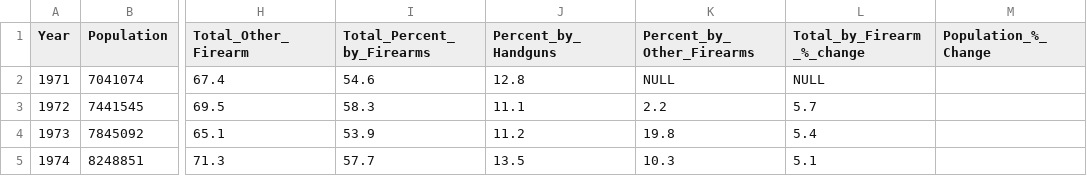
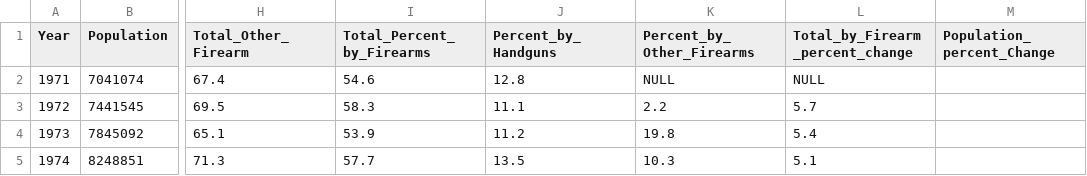
Before and after one commit to cmchurch/DHSI-ethical-dataviz, a CSV file: public_data/gun-deaths_florida_full_1971-2016.csv, drawn as a sheet; only a part is shown, gaps mark what is left out; the diff names each change by its address in the sheet, - before the commit and + after, or states it on an @@ line.

Commit message:
updated gun deaths

```diff
--- a/public_data/gun-deaths_florida_full_1971-2016.csv
+++ b/public_data/gun-deaths_florida_full_1971-2016.csv
-L1: Total_by_Firearm_%_change
+L1: Total_by_Firearm_percent_change
-M1: Population_%_Change
+M1: Population_percent_Change
```
